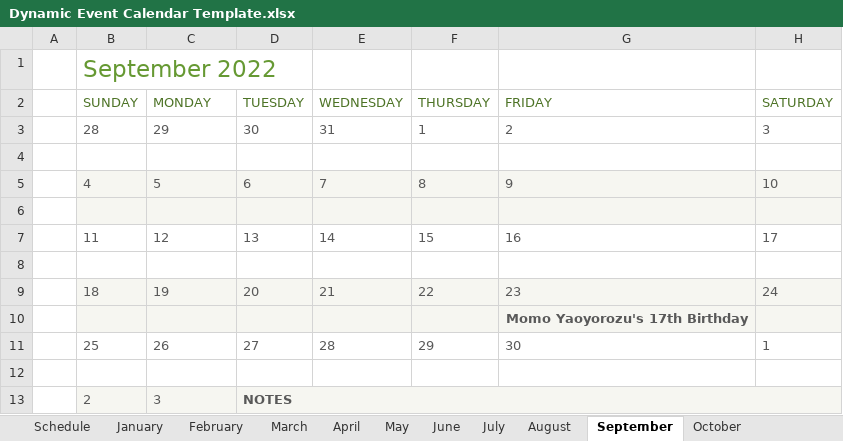
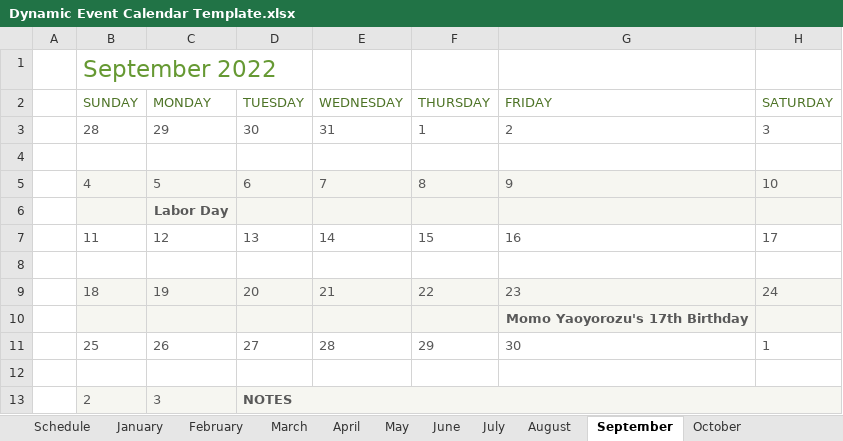
Before and after one commit to Wheirdo/Dynamic-Event-Excel-Calendar, an Excel workbook: Dynamic Event Calendar Template.xlsx, sheet September, drawn as a sheet; values as stored, in another font and other column widths than the file's, no borders; conditional formats not drawn; the diff names each change by its address in the sheet, - before the commit and + after, or states it on an @@ line.

```diff
--- a/Dynamic Event Calendar Template.xlsx (sheet September)
+++ b/Dynamic Event Calendar Template.xlsx (sheet September)
-C6 (MONDAY): (empty)
+C6 (MONDAY): Labor Day
```
Also changed, not shown: sheet Schedule, sheet May, sheet June, sheet March, sheet August, sheet December, 2 more sheets, charts or pictures.
